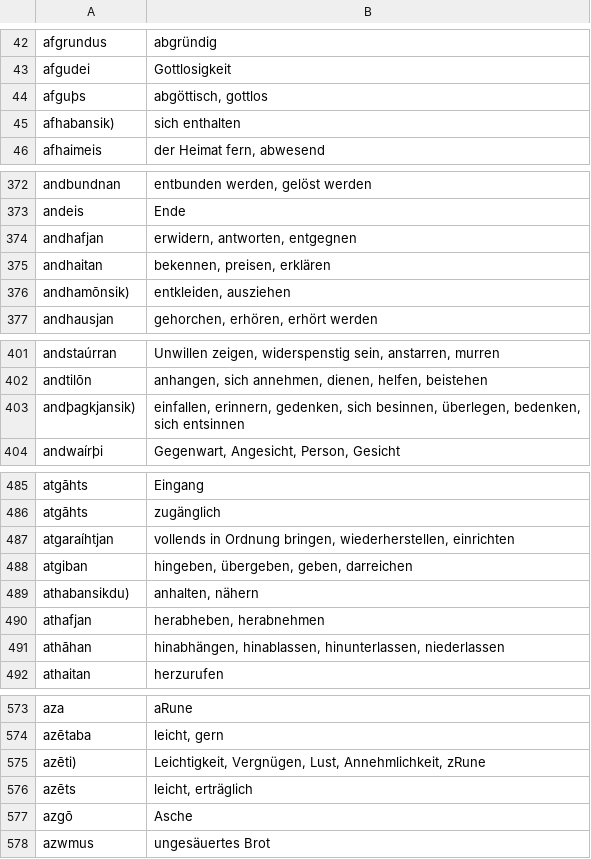
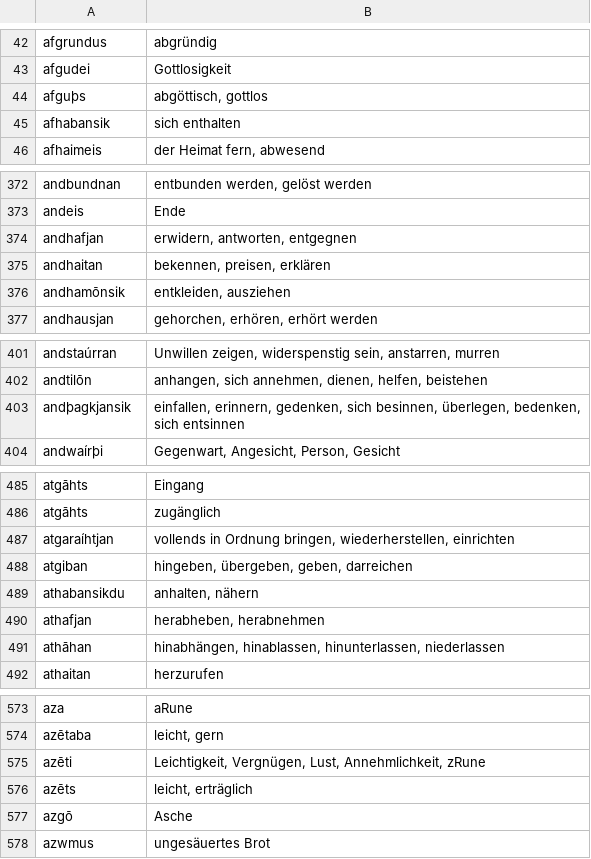
Before and after one commit to LoanpyDataHub/koeblergothic, a TSV file: raw/gothic.tsv, drawn as a sheet; only a part is shown, gaps mark what is left out; the diff covers the shown part only.

```diff
--- a/raw/gothic.tsv
+++ b/raw/gothic.tsv
@@ -44,3 +44,3 @@ afgudei	Gottlosigkeit
 afguþs	abgöttisch, gottlos
-afhabansik)	sich enthalten
+afhabansik	sich enthalten
 afhaimeis	der Heimat fern, abwesend
@@ -375,3 +375,3 @@ andhafjan	erwidern, antworten, entgegnen
 andhaitan	bekennen, preisen, erklären
-andhamōnsik)	entkleiden, ausziehen
+andhamōnsik	entkleiden, ausziehen
 andhausjan	gehorchen, erhören, erhört werden
@@ -402,3 +402,3 @@ andstaúrran	Unwillen zeigen, widerspenstig sein, anstarren, murren
 andtilōn	anhangen, sich annehmen, dienen, helfen, beistehen
-andþagkjansik)	einfallen, erinnern, gedenken, sich besinnen, überlegen, bedenken, sich entsinnen
+andþagkjansik	einfallen, erinnern, gedenken, sich besinnen, überlegen, bedenken, sich entsinnen
 andwaírþi	Gegenwart, Angesicht, Person, Gesicht
@@ -488,3 +488,3 @@ atgaraíhtjan	vollends in Ordnung bringen, wiederherstellen, einrichten
 atgiban	hingeben, übergeben, geben, darreichen
-athabansikdu)	anhalten, nähern
+athabansikdu	anhalten, nähern
 athafjan	herabheben, herabnehmen
@@ -574,3 +574,3 @@ aza	aRune
 azētaba	leicht, gern
-azēti)	Leichtigkeit, Vergnügen, Lust, Annehmlichkeit, zRune
+azēti	Leichtigkeit, Vergnügen, Lust, Annehmlichkeit, zRune
 azēts	leicht, erträglich
```
Also changed, not shown: 14 edited cells elsewhere in this file, cldf/forms.csv, etc/orthography.tsv, 8 other files.
